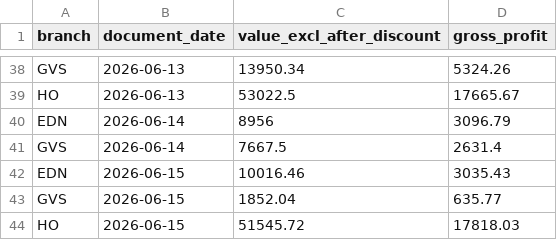
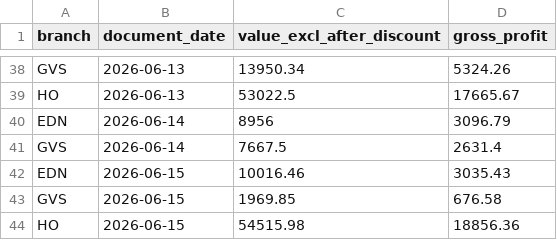
Before and after one commit to clawdbot12345-ux/onelife-dashboard, a CSV file: data/omni/daily_turnover_history.csv, drawn as a sheet; only a part is shown, gaps mark what is left out.

Commit message:
codex-bridge: omni daily sync

```diff
--- a/data/omni/daily_turnover_history.csv
+++ b/data/omni/daily_turnover_history.csv
@@ -42,3 +42,3 @@ GVS,2026-06-14,7667.5,2631.4
 EDN,2026-06-15,10016.46,3035.43
-GVS,2026-06-15,1852.04,635.77
-HO,2026-06-15,51545.72,17818.03
+GVS,2026-06-15,1969.85,676.58
+HO,2026-06-15,54515.98,18856.36
```
Also changed, not shown: 12 other files.
